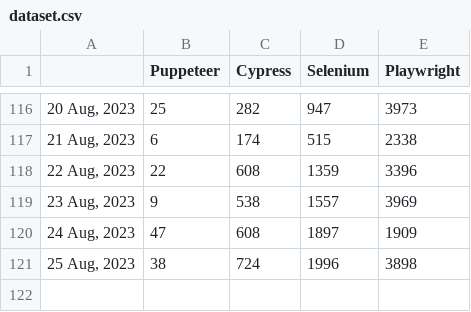
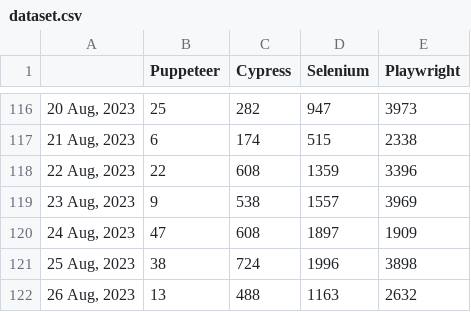
Before and after one commit to bonigarcia/job-tracker, a CSV file: docs/dataset.csv, drawn as a sheet; only a part is shown, gaps mark what is left out.

Commit message:
Include new record in dataset (Sat Aug 26 00:34:37 UTC 2023)

```diff
--- a/docs/dataset.csv
+++ b/docs/dataset.csv
@@ -121 +121,2 @@
 "25 Aug, 2023",38,724,1996,3898
+"26 Aug, 2023",13,488,1163,2632
```
